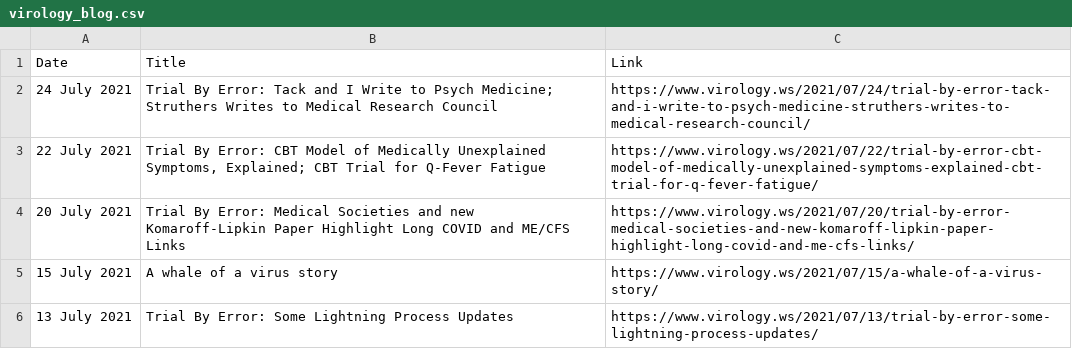
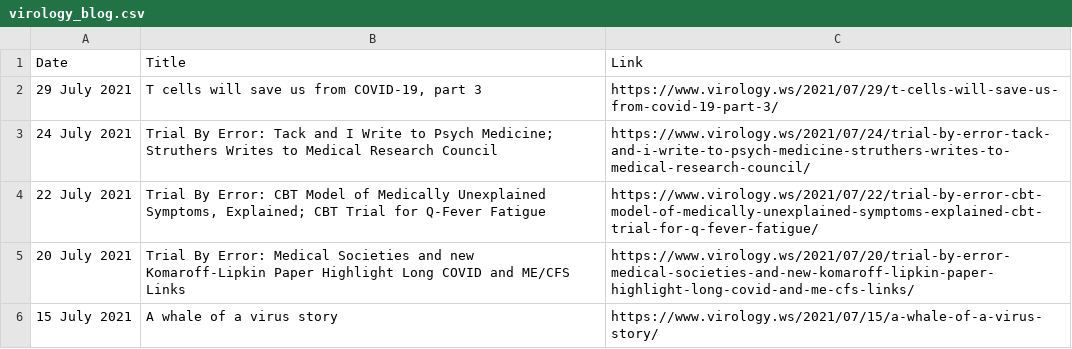
Before and after one commit to bbennett80/virology_blog, a CSV file: virology_blog.csv, drawn as a sheet; only a part is shown; the shorter side is filled out with more unchanged rows.

```diff
--- a/virology_blog.csv
+++ b/virology_blog.csv
@@ -1,2 +1,3 @@
 Date,Title,Link
+29 July 2021,"T cells will save us from COVID-19, part 3",https://www.virology.ws/2021/07/29/t-cells-will-save-us-from-covid-19-part-3/
 24 July 2021,Trial By Error: Tack and I Write to Psych Medicine; Struthers Writes to Medical Research Council,https://www.virology.ws/2021/07/24/trial-by-error-tack-and-i-write-to-psych-medicine-struthers-writes-to-medical-research-council/
```
